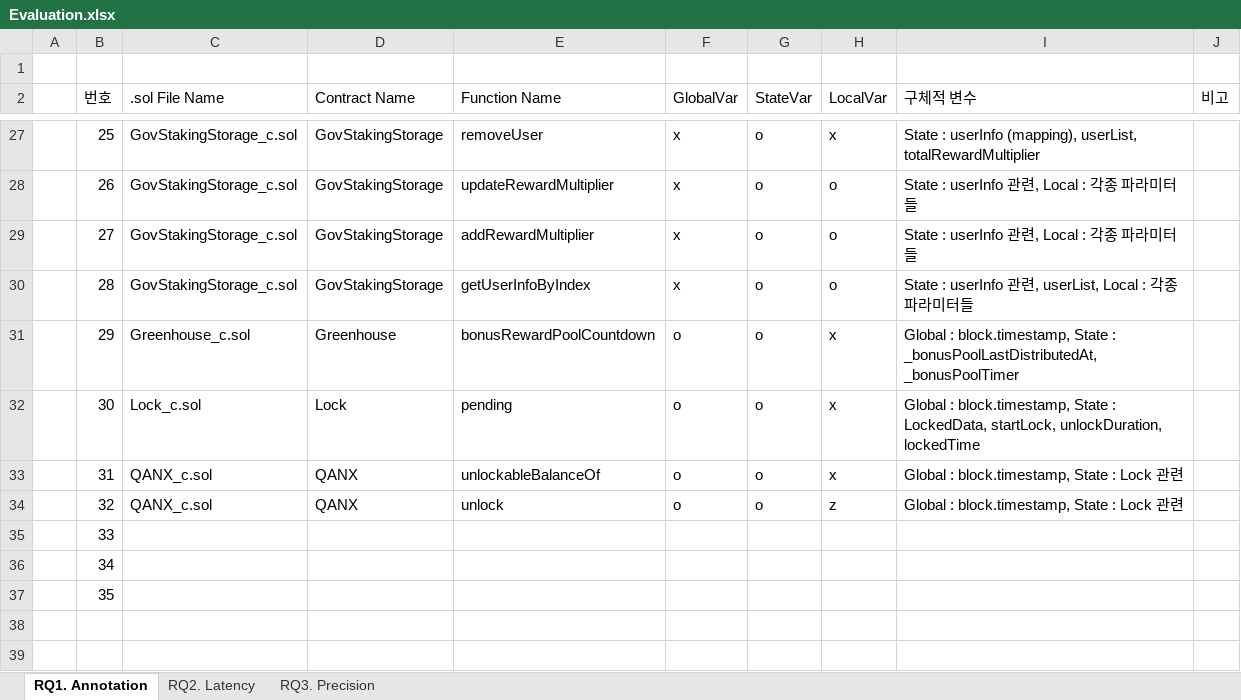
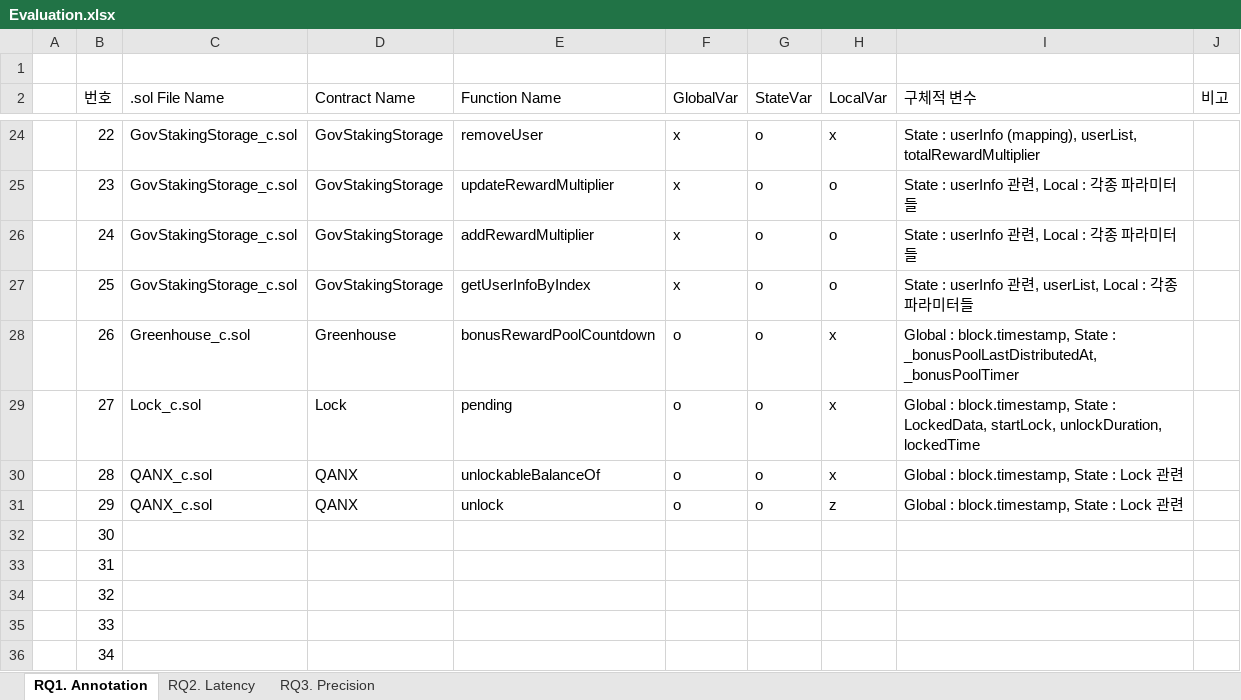
Before and after one commit to iwwyou/SolDebug, an Excel workbook: dataset/Evaluation.xlsx, sheet RQ1. Annotation, drawn as a sheet; only a part is shown, gaps mark what is left out; the shorter side is filled out with more unchanged rows; values as stored, in another font and other column widths than the file's, no borders; addresses are those after the commit; the diff covers the shown part only; the diff names each change by its address in the sheet, - before the commit and + after, or states it on an @@ line.

```diff
--- a/dataset/Evaluation.xlsx (sheet RQ1. Annotation)
+++ b/dataset/Evaluation.xlsx (sheet RQ1. Annotation)
-B24 (번호): 25
+B24 (번호): 22
-B25 (번호): 26
+B25 (번호): 23
-B26 (번호): 27
+B26 (번호): 24
-B27 (번호): 28
+B27 (번호): 25
-B28 (번호): 29
+B28 (번호): 26
-B29 (번호): 30
+B29 (번호): 27
-B30 (번호): 31
+B30 (번호): 28
-B31 (번호): 32
+B31 (번호): 29
+row 32:  | 30
+row 33:  | 31
+row 34:  | 32
```
Also changed, not shown: 3 removed rows and 29 edited cells elsewhere in this sheet, 5 other files.
